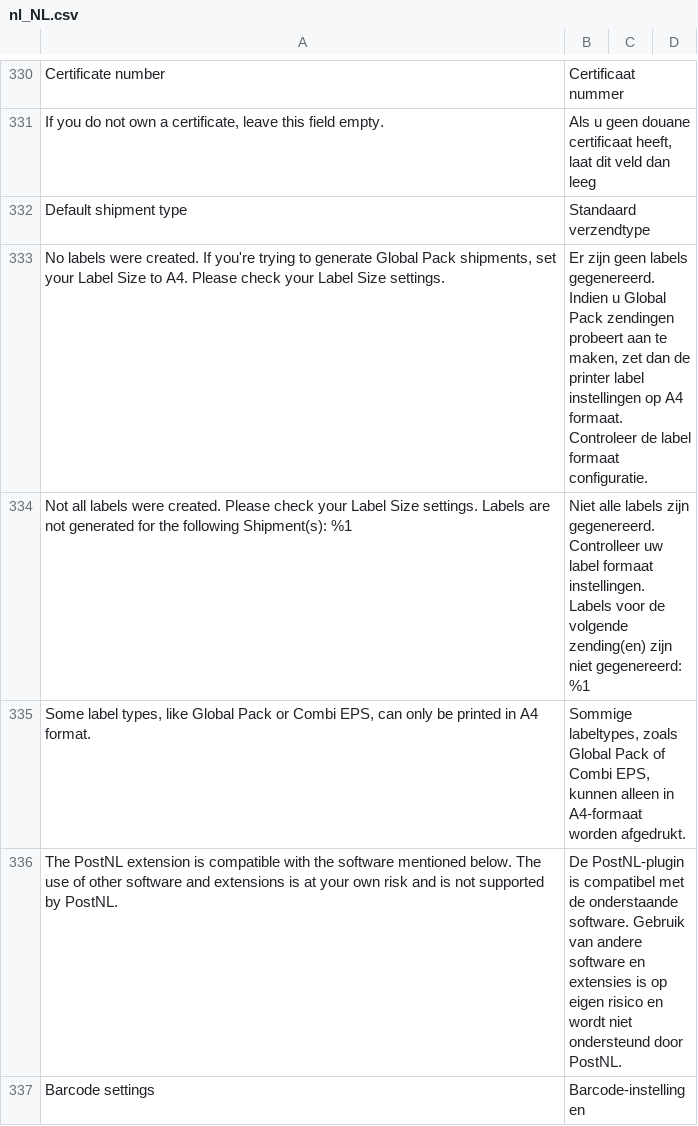
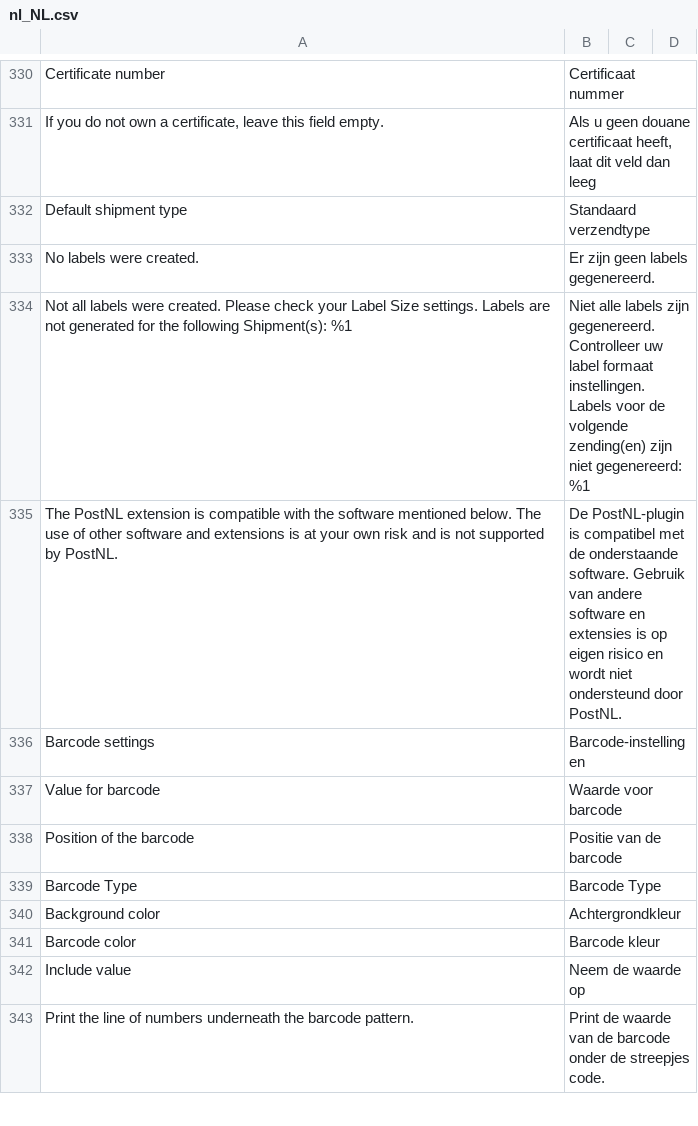
Before and after one commit to postnl/postnl-magento2, a CSV file: i18n/nl_NL.csv, drawn as a sheet; only a part is shown, gaps mark what is left out; the shorter side is filled out with more unchanged rows; removed rows and columns are numbered as before the commit, all else as after; the diff names each change by its address in the sheet, - before the commit and + after, or states it on an @@ line.

```diff
--- a/i18n/nl_NL.csv
+++ b/i18n/nl_NL.csv
-row 333: No labels were created. If you're trying to generate Global Pack shipments, set your Label Size to A4. Please check your Label Size settings. | Er zijn geen labels gegenereerd. Indien u Global Pack zendingen probeert aan te maken, zet dan de printer label instellingen op A4 formaat. Controleer de label formaat configuratie.
+row 333: No labels were created. | Er zijn geen labels gegenereerd.
-row 335: Some label types, like Global Pack or Combi EPS, can only be printed in A4 format. | Sommige labeltypes, zoals Global Pack of Combi EPS, kunnen alleen in A4-formaat worden afgedrukt.
```
Also changed, not shown: i18n/en_US.csv, 2 other files.
